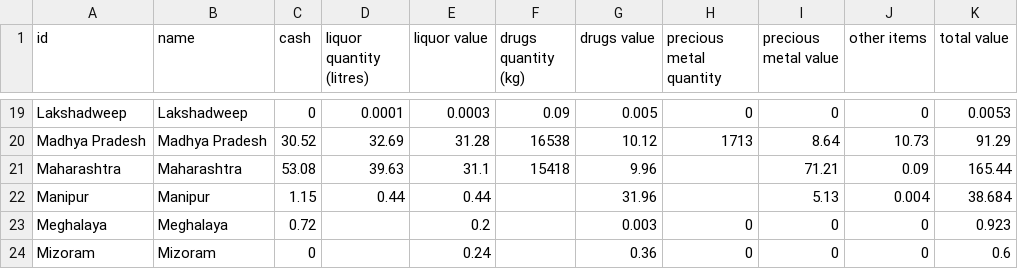
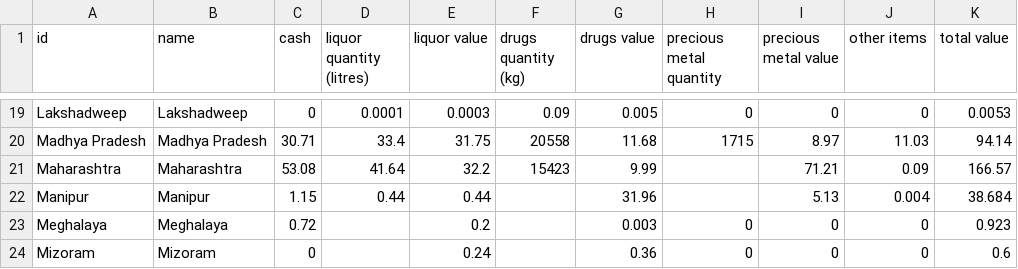
Before and after one commit to vabs/eci-data-analysis, a CSV file: data/data.csv, drawn as a sheet; only a part is shown, gaps mark what is left out; the diff covers the shown part only; the diff names each change by its address in the sheet, - before the commit and + after, or states it on an @@ line.

```diff
--- a/data/data.csv
+++ b/data/data.csv
-C20 (cash): 30.52
+C20 (cash): 30.71
-D20 (liquor quantity (litres)): 32.69
+D20 (liquor quantity (litres)): 33.4
-E20 (liquor value): 31.28
+E20 (liquor value): 31.75
-F20 (drugs quantity (kg)): 16538
+F20 (drugs quantity (kg)): 20558
-G20 (drugs value): 10.12
+G20 (drugs value): 11.68
-H20 (precious metal quantity): 1713
+H20 (precious metal quantity): 1715
-I20 (precious metal value): 8.64
+I20 (precious metal value): 8.97
-J20 (other items): 10.73
+J20 (other items): 11.03
-K20 (total value): 91.29
+K20 (total value): 94.14
-D21 (liquor quantity (litres)): 39.63
+D21 (liquor quantity (litres)): 41.64
-E21 (liquor value): 31.1
+E21 (liquor value): 32.2
-F21 (drugs quantity (kg)): 15418
+F21 (drugs quantity (kg)): 15423
-G21 (drugs value): 9.96
+G21 (drugs value): 9.99
-K21 (total value): 165.44
+K21 (total value): 166.57
```
Also changed, not shown: 48 edited cells elsewhere in this file, 2 other files.
